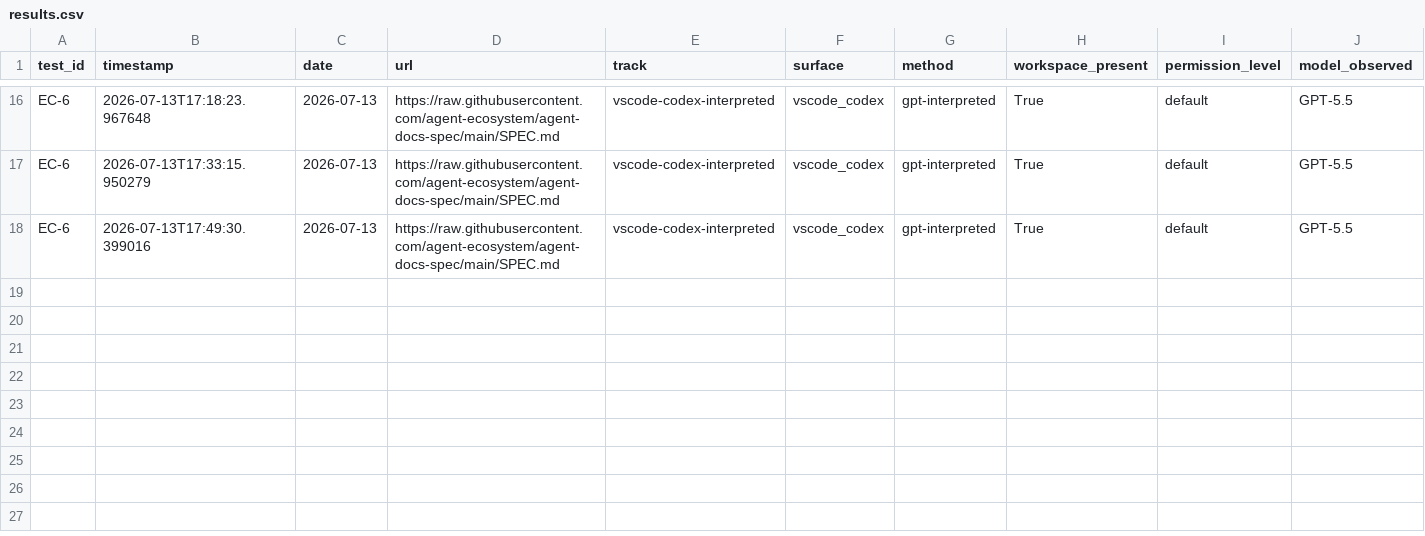
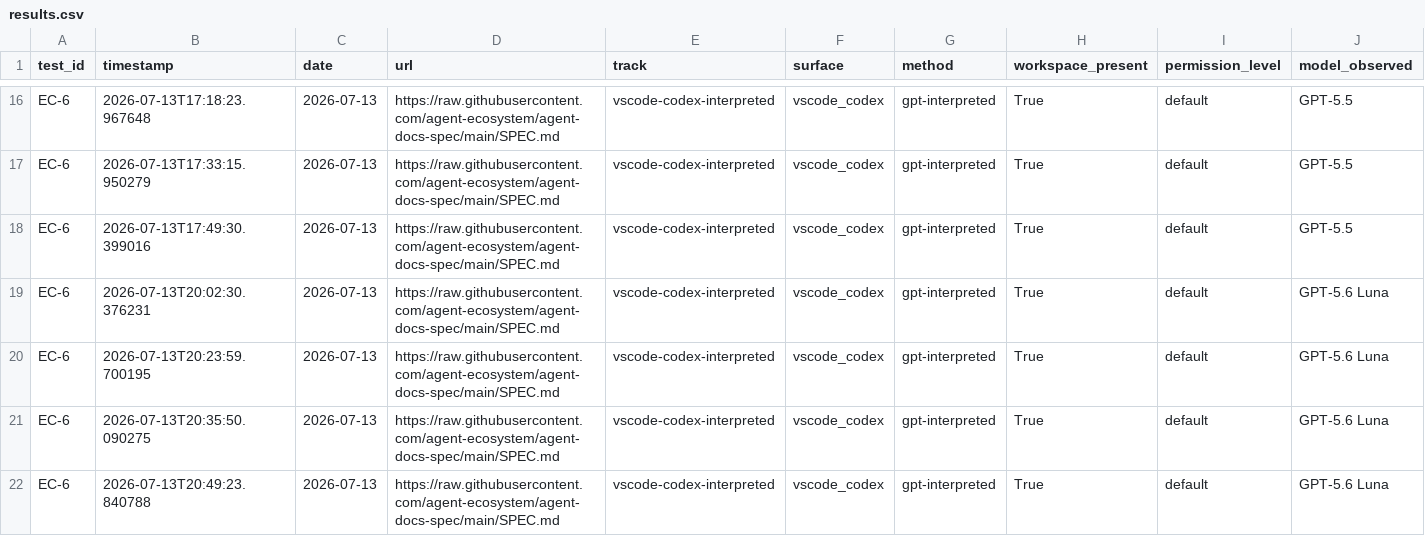
Before and after one commit to rhyannonjoy/agent-ecosystem-testing, a CSV file: open-ai-codex-web-search/results/docs-consumption-skill-flash/results.csv, drawn as a sheet; only a part is shown, gaps mark what is left out; rows hold the shown columns only; the diff names each change by its address in the sheet, - before the commit and + after, or states it on an @@ line.

Commit message:
[add] results (Issue #249)

```diff
--- a/open-ai-codex-web-search/results/docs-consumption-skill-flash/results.csv
+++ b/open-ai-codex-web-search/results/docs-consumption-skill-flash/results.csv
+row 19: EC-6 | 2026-07-13T20:02:30.376231 | 2026-07-13 | https://raw.githubusercontent.com/agent-ecosystem/agent-docs-spec/main/SPEC.md | vscode-codex-interpreted | vscode_codex | gpt-interpreted | True | default | GPT-5.6 Luna
+row 20: EC-6 | 2026-07-13T20:23:59.700195 | 2026-07-13 | https://raw.githubusercontent.com/agent-ecosystem/agent-docs-spec/main/SPEC.md | vscode-codex-interpreted | vscode_codex | gpt-interpreted | True | default | GPT-5.6 Luna
+row 21: EC-6 | 2026-07-13T20:35:50.090275 | 2026-07-13 | https://raw.githubusercontent.com/agent-ecosystem/agent-docs-spec/main/SPEC.md | vscode-codex-interpreted | vscode_codex | gpt-interpreted | True | default | GPT-5.6 Luna
+row 22: EC-6 | 2026-07-13T20:49:23.840788 | 2026-07-13 | https://raw.githubusercontent.com/agent-ecosystem/agent-docs-spec/main/SPEC.md | vscode-codex-interpreted | vscode_codex | gpt-interpreted | True | default | GPT-5.6 Luna
```
